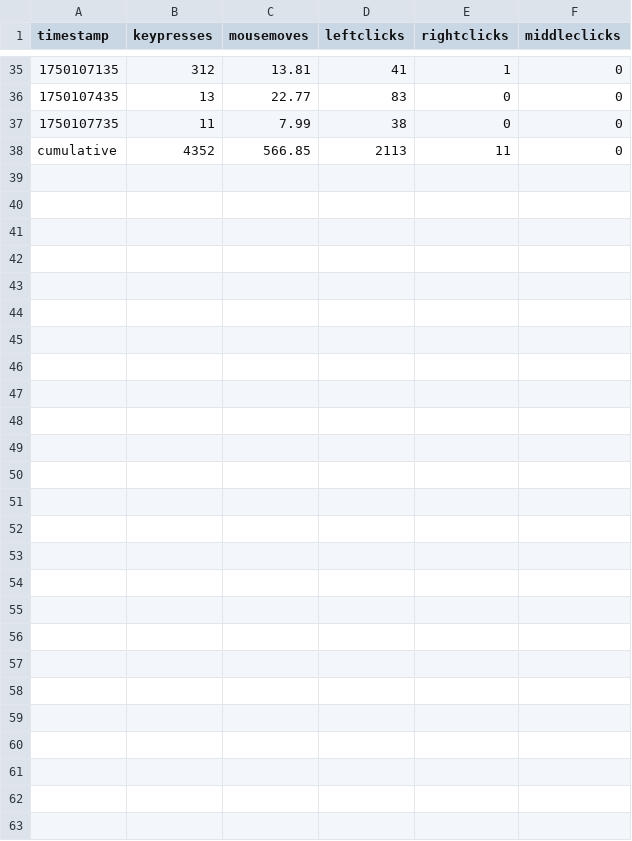
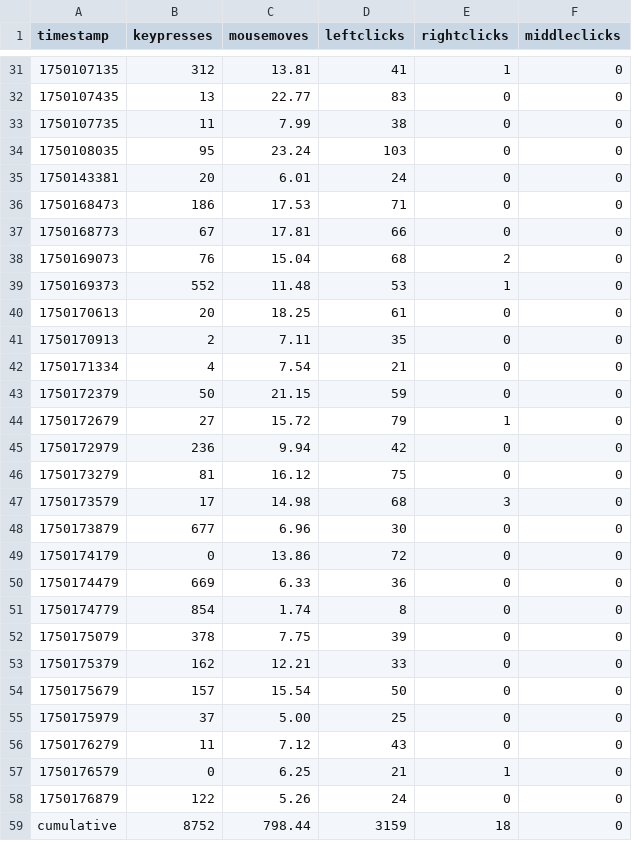
Before and after one commit to bilals12/website, a CSV file: static/viz/past_24_hours_data.csv, drawn as a sheet; only a part is shown, gaps mark what is left out; the diff covers the shown part only.

```diff
--- a/static/viz/past_24_hours_data.csv
+++ b/static/viz/past_24_hours_data.csv
@@ -37,2 +33,27 @@ timestamp,keypresses,mousemoves,leftclicks,rightclicks,middleclicks
 1750107735,11,7.99,38,0,0
-cumulative,4352,566.85,2113,11,0
+1750108035,95,23.24,103,0,0
+1750143381,20,6.01,24,0,0
+1750168473,186,17.53,71,0,0
+1750168773,67,17.81,66,0,0
+1750169073,76,15.04,68,2,0
+1750169373,552,11.48,53,1,0
+1750170613,20,18.25,61,0,0
+1750170913,2,7.11,35,0,0
+1750171334,4,7.54,21,0,0
+1750172379,50,21.15,59,0,0
+1750172679,27,15.72,79,1,0
+1750172979,236,9.94,42,0,0
+1750173279,81,16.12,75,0,0
+1750173579,17,14.98,68,3,0
+1750173879,677,6.96,30,0,0
+1750174179,0,13.86,72,0,0
+1750174479,669,6.33,36,0,0
+1750174779,854,1.74,8,0,0
+1750175079,378,7.75,39,0,0
+1750175379,162,12.21,33,0,0
+1750175679,157,15.54,50,0,0
+1750175979,37,5.00,25,0,0
+1750176279,11,7.12,43,0,0
+1750176579,0,6.25,21,1,0
+1750176879,122,5.26,24,0,0
+cumulative,8752,798.44,3159,18,0
```
Also changed, not shown: 4 removed rows elsewhere in this file, 1 other file.
